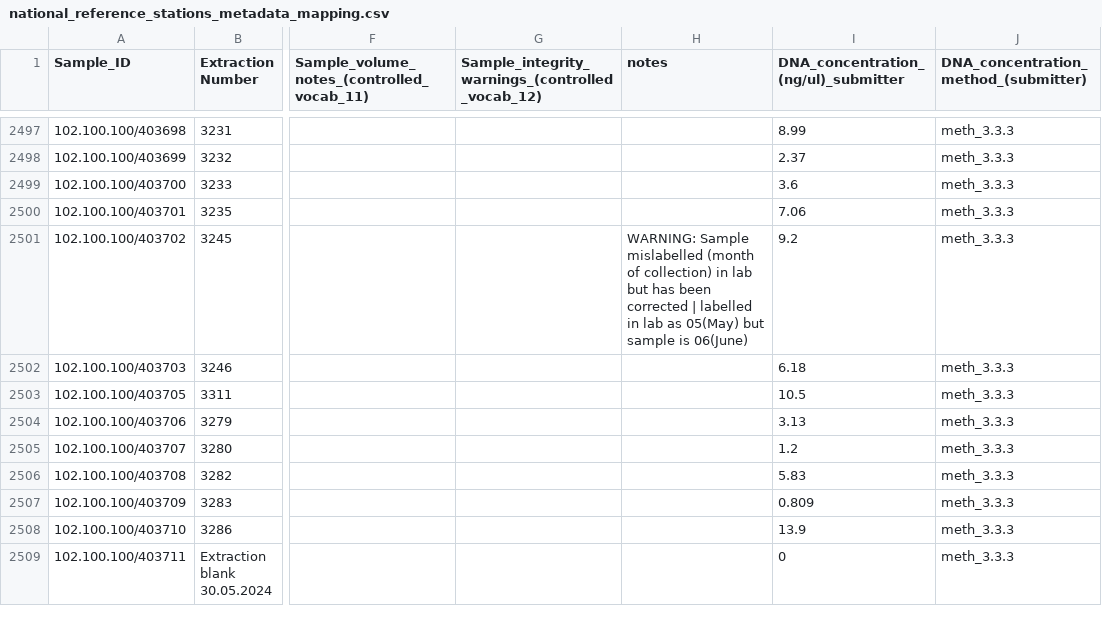
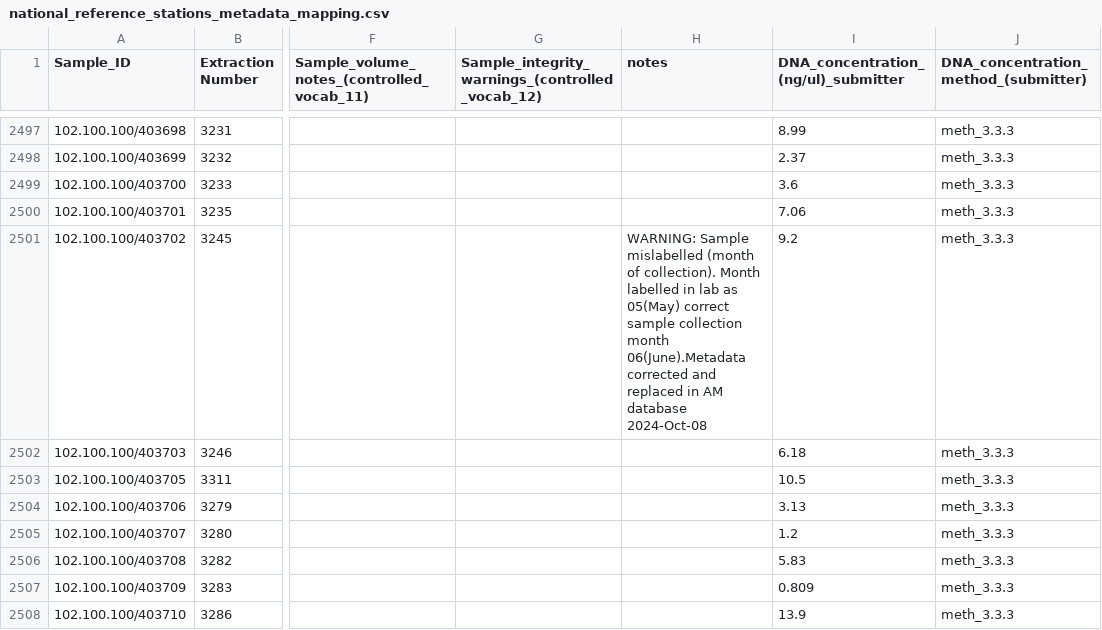
Before and after one commit to AusMicrobiome/IMOS-Marine-Microbes-Metadata, a CSV file: national_reference_stations_metadata_mapping.csv, drawn as a sheet; only a part is shown, gaps mark what is left out; the shorter side is filled out with more unchanged rows; the diff names each change by its address in the sheet, - before the commit and + after, or states it on an @@ line.

Commit message:
Update national_reference_stations_metadata_mapping.csv
Update to `notes` column for sample 102.100.100/403702 to describe sample mislabelling and corrective action

```diff
--- a/national_reference_stations_metadata_mapping.csv
+++ b/national_reference_stations_metadata_mapping.csv
-H2501 (notes): …(month of collection) in lab but has been corrected | labelled in lab as 05(May) but sample is 06(June)
+H2501 (notes): …(month of collection). Month labelled in lab as 05(May) correct sample collection month 06(June).Metadata corrected and replaced in AM database 2024-Oct-08
```
